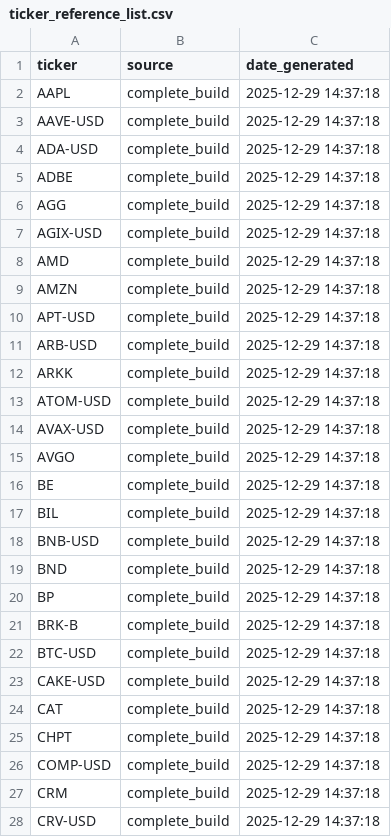
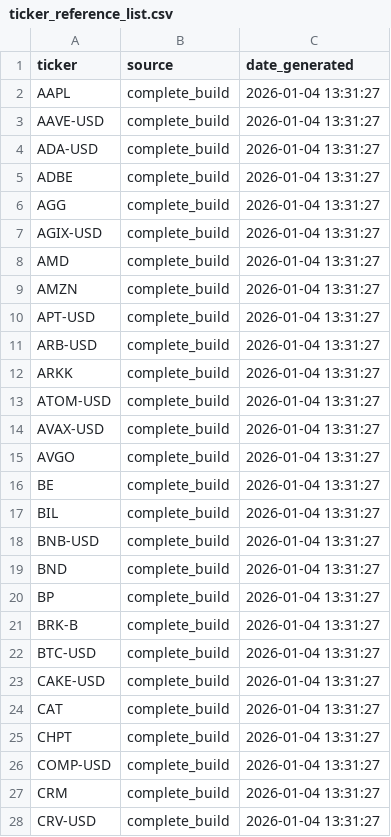
Before and after one commit to jasonheldman-creator/Waves-Simple, a CSV file: ticker_reference_list.csv, drawn as a sheet; only a part is shown; the diff covers the shown part only.

```diff
--- a/ticker_reference_list.csv
+++ b/ticker_reference_list.csv
@@ -1,28 +1,28 @@
 ticker,source,date_generated
-AAPL,complete_build,2025-12-29 14:37:18
-AAVE-USD,complete_build,2025-12-29 14:37:18
-ADA-USD,complete_build,2025-12-29 14:37:18
-ADBE,complete_build,2025-12-29 14:37:18
-AGG,complete_build,2025-12-29 14:37:18
-AGIX-USD,complete_build,2025-12-29 14:37:18
-AMD,complete_build,2025-12-29 14:37:18
-AMZN,complete_build,2025-12-29 14:37:18
-APT-USD,complete_build,2025-12-29 14:37:18
-ARB-USD,complete_build,2025-12-29 14:37:18
-ARKK,complete_build,2025-12-29 14:37:18
-ATOM-USD,complete_build,2025-12-29 14:37:18
-AVAX-USD,complete_build,2025-12-29 14:37:18
-AVGO,complete_build,2025-12-29 14:37:18
-BE,complete_build,2025-12-29 14:37:18
-BIL,complete_build,2025-12-29 14:37:18
-BNB-USD,complete_build,2025-12-29 14:37:18
-BND,complete_build,2025-12-29 14:37:18
-BP,complete_build,2025-12-29 14:37:18
-BRK-B,complete_build,2025-12-29 14:37:18
-BTC-USD,complete_build,2025-12-29 14:37:18
-CAKE-USD,complete_build,2025-12-29 14:37:18
-CAT,complete_build,2025-12-29 14:37:18
-CHPT,complete_build,2025-12-29 14:37:18
-COMP-USD,complete_build,2025-12-29 14:37:18
-CRM,complete_build,2025-12-29 14:37:18
-CRV-USD,complete_build,2025-12-29 14:37:18
+AAPL,complete_build,2026-01-04 13:31:27
+AAVE-USD,complete_build,2026-01-04 13:31:27
+ADA-USD,complete_build,2026-01-04 13:31:27
+ADBE,complete_build,2026-01-04 13:31:27
+AGG,complete_build,2026-01-04 13:31:27
+AGIX-USD,complete_build,2026-01-04 13:31:27
+AMD,complete_build,2026-01-04 13:31:27
+AMZN,complete_build,2026-01-04 13:31:27
+APT-USD,complete_build,2026-01-04 13:31:27
+ARB-USD,complete_build,2026-01-04 13:31:27
+ARKK,complete_build,2026-01-04 13:31:27
+ATOM-USD,complete_build,2026-01-04 13:31:27
+AVAX-USD,complete_build,2026-01-04 13:31:27
+AVGO,complete_build,2026-01-04 13:31:27
+BE,complete_build,2026-01-04 13:31:27
+BIL,complete_build,2026-01-04 13:31:27
+BNB-USD,complete_build,2026-01-04 13:31:27
+BND,complete_build,2026-01-04 13:31:27
+BP,complete_build,2026-01-04 13:31:27
+BRK-B,complete_build,2026-01-04 13:31:27
+BTC-USD,complete_build,2026-01-04 13:31:27
+CAKE-USD,complete_build,2026-01-04 13:31:27
+CAT,complete_build,2026-01-04 13:31:27
+CHPT,complete_build,2026-01-04 13:31:27
+COMP-USD,complete_build,2026-01-04 13:31:27
+CRM,complete_build,2026-01-04 13:31:27
+CRV-USD,complete_build,2026-01-04 13:31:27
```
Also changed, not shown: 2 added rows and 102 edited cells elsewhere in this file, 3 other files.
